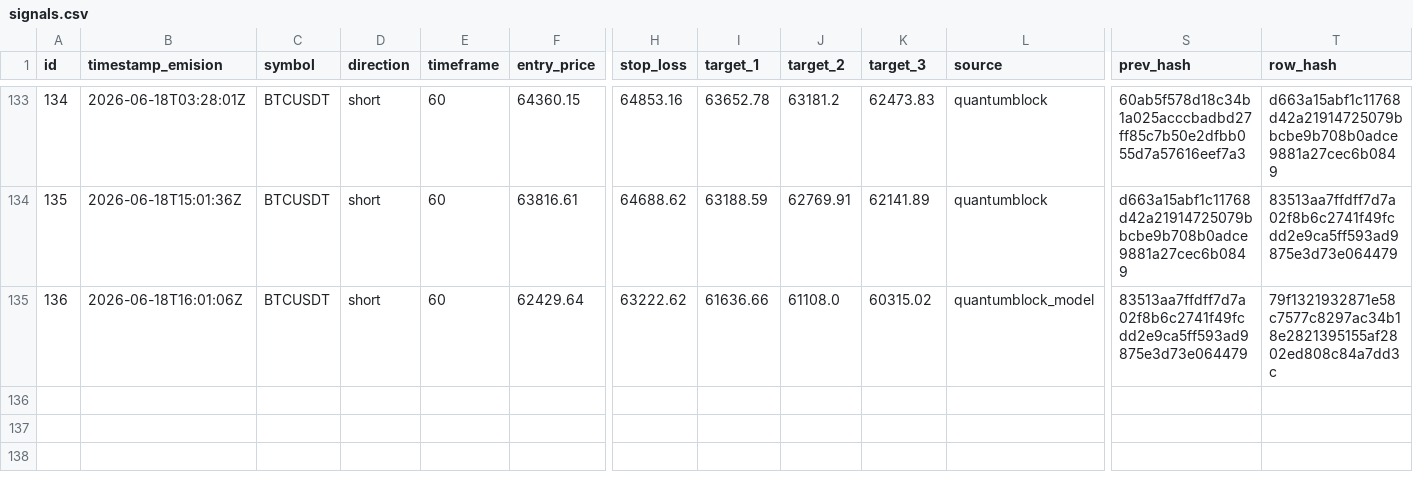
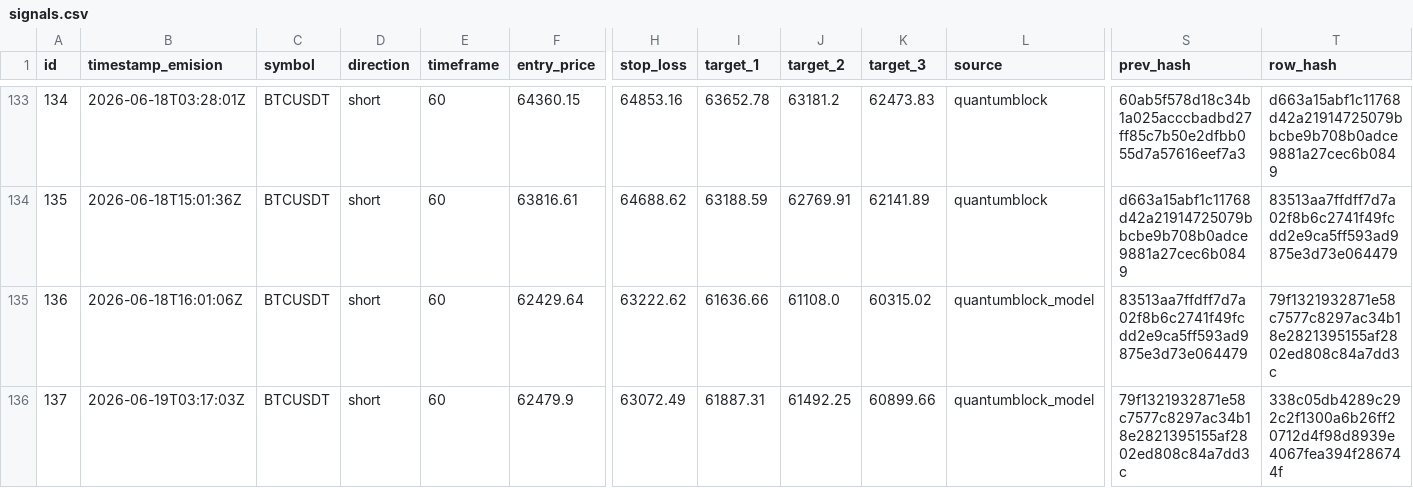
Before and after one commit to z3n3k4/quantumblock-track, a CSV file: signals.csv, drawn as a sheet; only a part is shown, gaps mark what is left out; rows hold the shown columns only; the diff names each change by its address in the sheet, - before the commit and + after, or states it on an @@ line.

```diff
--- a/signals.csv
+++ b/signals.csv
+row 136: 137 | 2026-06-19T03:17:03Z | BTCUSDT | short | 60 | 62479.9 | 63072.49 | 61887.31 | 61492.25 | 60899.66 | quantumblock_model | 79f1321932871e58c7577c8297ac34b18e2821395155af2802ed808c84a7dd3c | 338c05db4289c292c2f1300a6b26ff20712d4f98d8939e4067fea394f286744f
```
Also changed, not shown: 1 other file.
